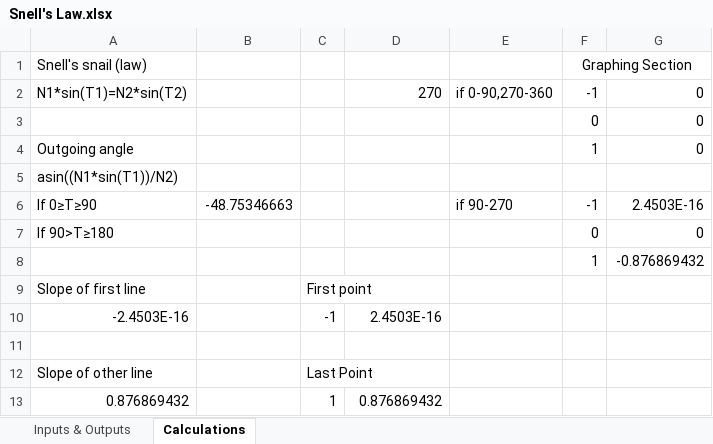
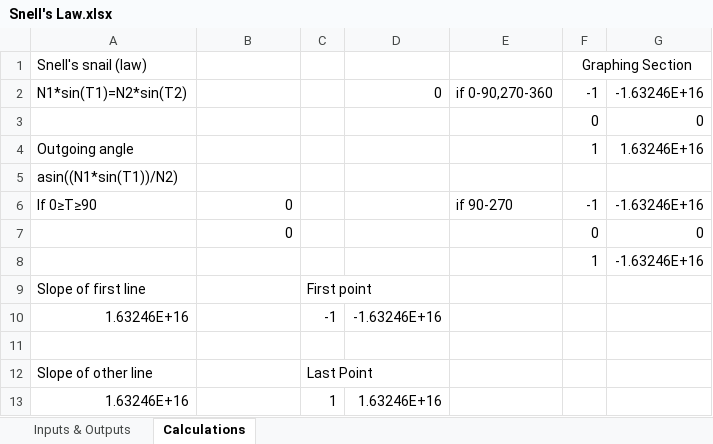
Before and after one commit to Scientific-Computing-at-Temple-Physics/snell-s-law-myoung2021, an Excel workbook: Snell's Law.xlsx, sheet Calculations, drawn as a sheet; values as stored, in another font and other column widths than the file's, no borders; charts and pictures not drawn; removed rows and columns are numbered as before the commit, all else as after; the diff names each change by its address in the sheet, - before the commit and + after, or states it on an @@ line.

Commit message:
Completion w/ bug fixing but possibly needs more bug fixing

```diff
--- a/Snell's Law.xlsx (sheet Calculations)
+++ b/Snell's Law.xlsx (sheet Calculations)
-D2: 270
+D2: 0
-G2: 0
+G2: -1.63246E+16
-G4: 0
+G4: 1.63246E+16
-B6: -48.75346663
+B6: 0
-G6: 2.4503E-16
+G6: -1.63246E+16
-A7 (Snell's snail (law)): If 90>T≥180
+A7 (Snell's snail (law)): (empty)
-B7: (empty)
+B7: 0
-G8: -0.876869432
+G8: -1.63246E+16
-row 10: -2.4503E-16 |  | -1 | 2.4503E-16
+row 10: 1.63246E+16 |  | -1 | -1.63246E+16
-row 13: 0.876869432 |  | 1 | 0.876869432
+row 13: 1.63246E+16 |  | 1 | 1.63246E+16
```
Also changed, not shown: sheet Inputs & Outputs, charts or pictures.
